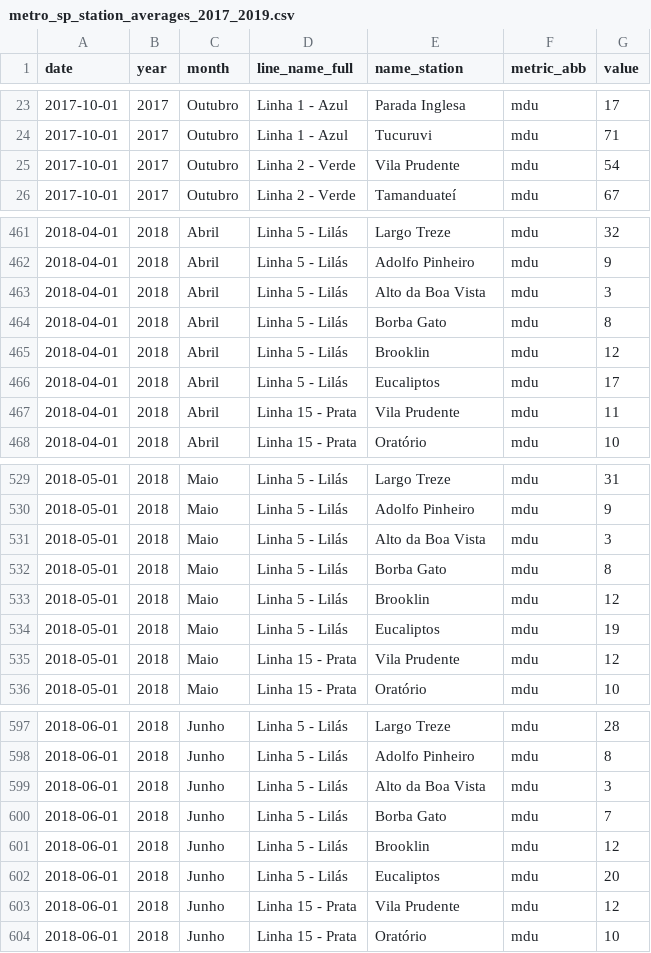
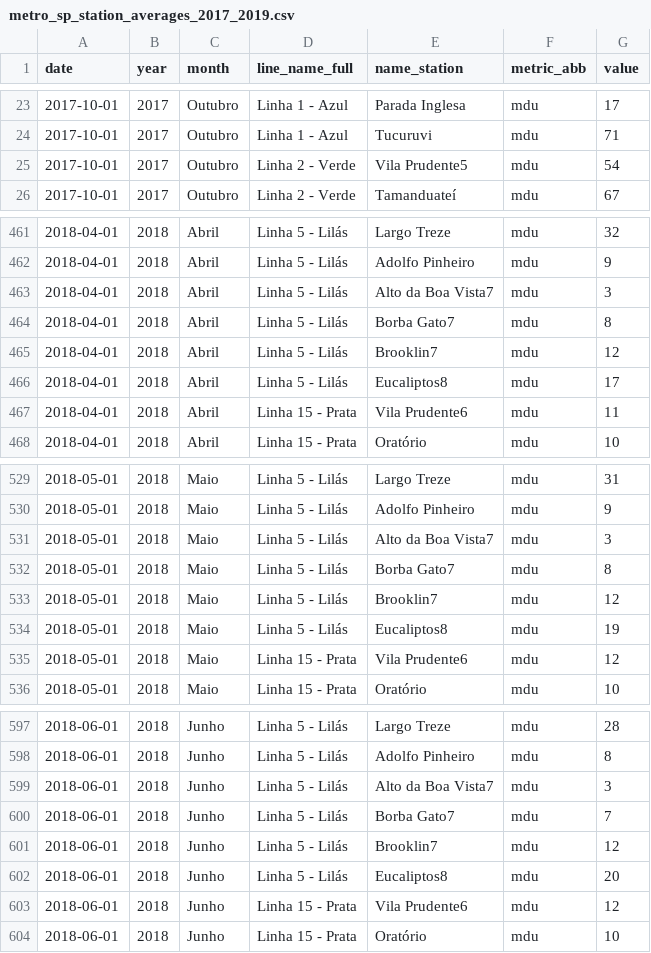
Before and after one commit to viniciusoike/metrosp, a CSV file: data-raw/processed/metro_sp_station_averages_2017_2019.csv, drawn as a sheet; only a part is shown, gaps mark what is left out; the diff covers the shown part only.

```diff
--- a/data-raw/processed/metro_sp_station_averages_2017_2019.csv
+++ b/data-raw/processed/metro_sp_station_averages_2017_2019.csv
@@ -24,3 +24,3 @@ date,year,month,line_name_full,name_station,metric_abb,value
 2017-10-01,2017,Outubro,Linha 1 - Azul,Tucuruvi,mdu,71
-2017-10-01,2017,Outubro,Linha 2 - Verde,Vila Prudente,mdu,54
+2017-10-01,2017,Outubro,Linha 2 - Verde,Vila Prudente5,mdu,54
 2017-10-01,2017,Outubro,Linha 2 - Verde,Tamanduateí,mdu,67
@@ -462,7 +462,7 @@ date,year,month,line_name_full,name_station,metric_abb,value
 2018-04-01,2018,Abril,Linha 5 - Lilás,Adolfo Pinheiro,mdu,9
-2018-04-01,2018,Abril,Linha 5 - Lilás,Alto da Boa Vista,mdu,3
-2018-04-01,2018,Abril,Linha 5 - Lilás,Borba Gato,mdu,8
-2018-04-01,2018,Abril,Linha 5 - Lilás,Brooklin,mdu,12
-2018-04-01,2018,Abril,Linha 5 - Lilás,Eucaliptos,mdu,17
-2018-04-01,2018,Abril,Linha 15 - Prata,Vila Prudente,mdu,11
+2018-04-01,2018,Abril,Linha 5 - Lilás,Alto da Boa Vista7,mdu,3
+2018-04-01,2018,Abril,Linha 5 - Lilás,Borba Gato7,mdu,8
+2018-04-01,2018,Abril,Linha 5 - Lilás,Brooklin7,mdu,12
+2018-04-01,2018,Abril,Linha 5 - Lilás,Eucaliptos8,mdu,17
+2018-04-01,2018,Abril,Linha 15 - Prata,Vila Prudente6,mdu,11
 2018-04-01,2018,Abril,Linha 15 - Prata,Oratório,mdu,10
@@ -530,7 +530,7 @@ date,year,month,line_name_full,name_station,metric_abb,value
 2018-05-01,2018,Maio,Linha 5 - Lilás,Adolfo Pinheiro,mdu,9
-2018-05-01,2018,Maio,Linha 5 - Lilás,Alto da Boa Vista,mdu,3
-2018-05-01,2018,Maio,Linha 5 - Lilás,Borba Gato,mdu,8
-2018-05-01,2018,Maio,Linha 5 - Lilás,Brooklin,mdu,12
-2018-05-01,2018,Maio,Linha 5 - Lilás,Eucaliptos,mdu,19
-2018-05-01,2018,Maio,Linha 15 - Prata,Vila Prudente,mdu,12
+2018-05-01,2018,Maio,Linha 5 - Lilás,Alto da Boa Vista7,mdu,3
+2018-05-01,2018,Maio,Linha 5 - Lilás,Borba Gato7,mdu,8
+2018-05-01,2018,Maio,Linha 5 - Lilás,Brooklin7,mdu,12
+2018-05-01,2018,Maio,Linha 5 - Lilás,Eucaliptos8,mdu,19
+2018-05-01,2018,Maio,Linha 15 - Prata,Vila Prudente6,mdu,12
 2018-05-01,2018,Maio,Linha 15 - Prata,Oratório,mdu,10
@@ -598,7 +598,7 @@ date,year,month,line_name_full,name_station,metric_abb,value
 2018-06-01,2018,Junho,Linha 5 - Lilás,Adolfo Pinheiro,mdu,8
-2018-06-01,2018,Junho,Linha 5 - Lilás,Alto da Boa Vista,mdu,3
-2018-06-01,2018,Junho,Linha 5 - Lilás,Borba Gato,mdu,7
-2018-06-01,2018,Junho,Linha 5 - Lilás,Brooklin,mdu,12
-2018-06-01,2018,Junho,Linha 5 - Lilás,Eucaliptos,mdu,20
-2018-06-01,2018,Junho,Linha 15 - Prata,Vila Prudente,mdu,12
+2018-06-01,2018,Junho,Linha 5 - Lilás,Alto da Boa Vista7,mdu,3
+2018-06-01,2018,Junho,Linha 5 - Lilás,Borba Gato7,mdu,7
+2018-06-01,2018,Junho,Linha 5 - Lilás,Brooklin7,mdu,12
+2018-06-01,2018,Junho,Linha 5 - Lilás,Eucaliptos8,mdu,20
+2018-06-01,2018,Junho,Linha 15 - Prata,Vila Prudente6,mdu,12
 2018-06-01,2018,Junho,Linha 15 - Prata,Oratório,mdu,10
```
Also changed, not shown: 100 edited cells elsewhere in this file, 4 other files.
